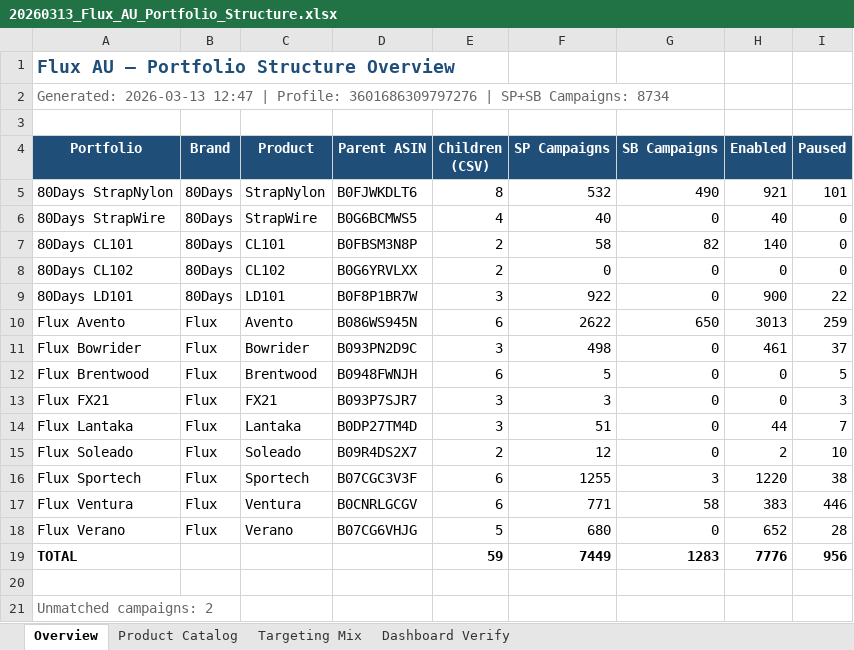
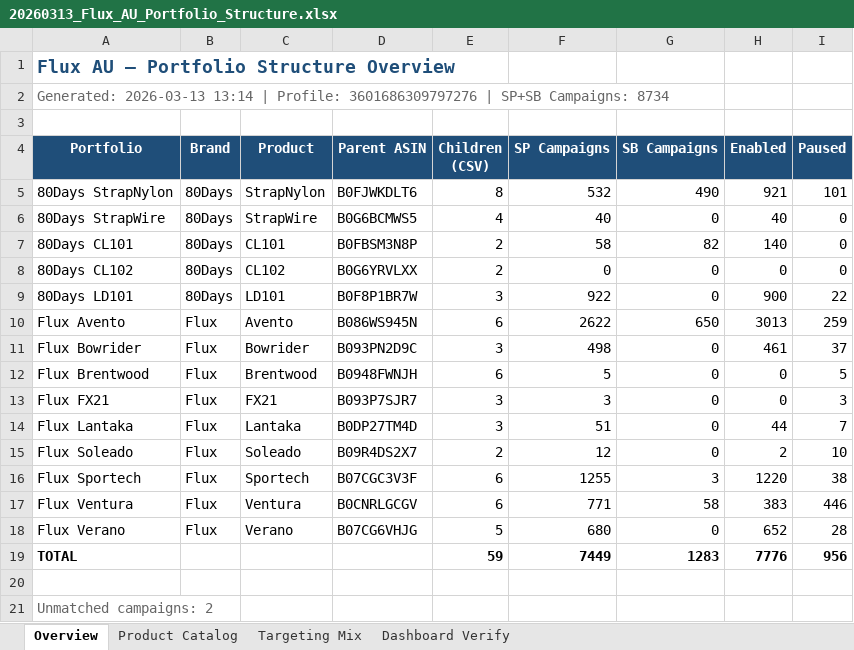
Before and after one commit to shuhaochang2023/AmazonAds, an Excel workbook: flux/20260313_Flux_AU_Portfolio_Structure.xlsx, sheet Overview, drawn as a sheet; values as stored, in another font and other column widths than the file's, no borders; the diff names each change by its address in the sheet, - before the commit and + after, or states it on an @@ line.

```diff
--- a/flux/20260313_Flux_AU_Portfolio_Structure.xlsx (sheet Overview)
+++ b/flux/20260313_Flux_AU_Portfolio_Structure.xlsx (sheet Overview)
-A2 (Portfolio): Generated: 2026-03-13 12:47 | Profile:…
+A2 (Portfolio): Generated: 2026-03-13 13:14 | Profile:…
```
